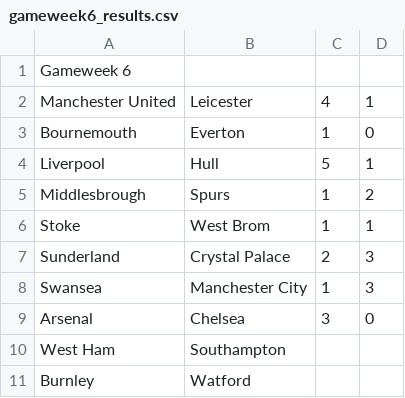
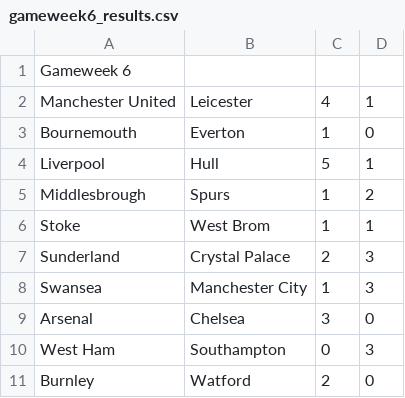
Before and after one commit to sgowris2/Predictor, a CSV file: predictor/data/gameweek6_results.csv, drawn as a sheet.

Commit message:
Added gameweek 6 results

```diff
--- a/predictor/data/gameweek6_results.csv
+++ b/predictor/data/gameweek6_results.csv
@@ -9,3 +9,3 @@ Swansea,Manchester City,1,3
 Arsenal,Chelsea,3,0
-West Ham,Southampton
-Burnley,Watford
+West Ham,Southampton,0,3
+Burnley,Watford,2,0
```
Also changed, not shown: 3 other files.
